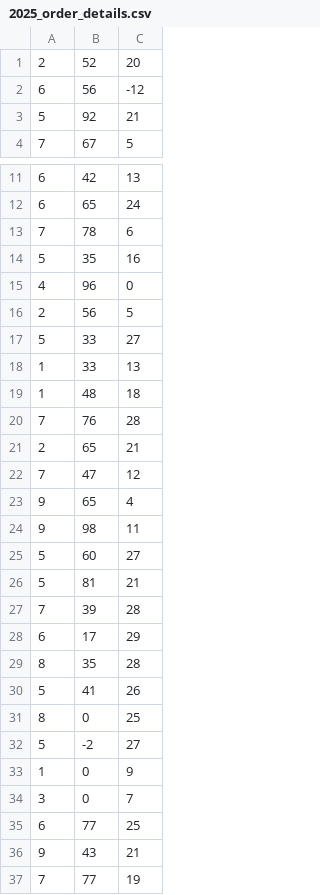
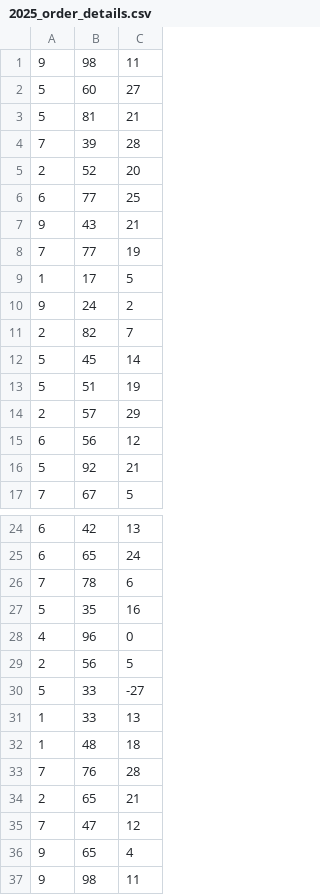
Before and after one commit to Advanced-Programming-1404/HW-06-exceptions-and-file-handling, a CSV file: 2025_order_details.csv, drawn as a sheet; only a part is shown, gaps mark what is left out; the shorter side is filled out with more unchanged rows.

Commit message:
fix: update order detail files

```diff
--- a/2025_order_details.csv
+++ b/2025_order_details.csv
@@ -1,3 +1,16 @@
+9,98,11
+5,60,27
+5,81,21
+7,39,28
 2,52,20
-6,56,-12
+6,77,25
+9,43,21
+7,77,19
+1,17,5
+9,24,2
+2,82,7
+5,45,14
+5,51,19
+2,57,29
+6,56,12
 5,92,21
@@ -16,3 +29,3 @@
 2,56,5
-5,33,27
+5,33,-27
 1,33,13
```
